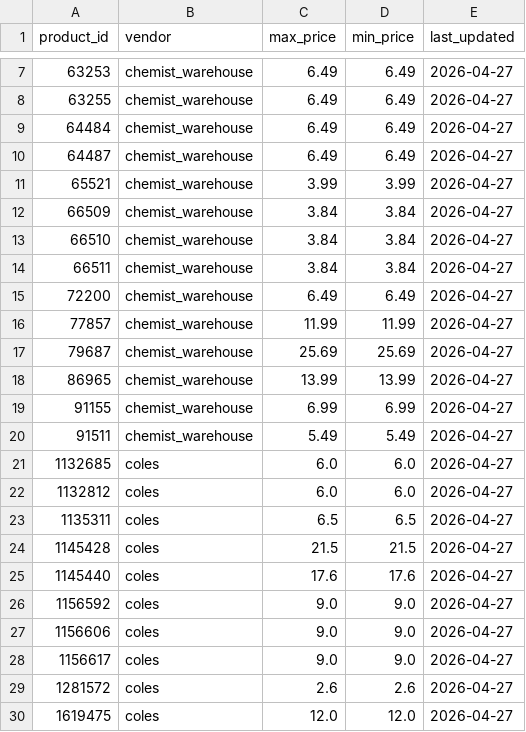
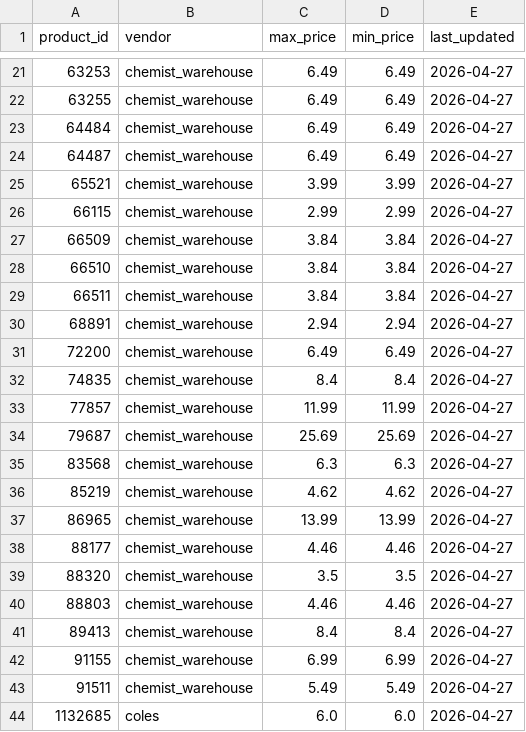
Before and after one commit to jyin1003/price-bot, a CSV file: data/product_metrics.csv, drawn as a sheet; only a part is shown, gaps mark what is left out; the shorter side is filled out with more unchanged rows; the diff covers the shown part only.

```diff
--- a/data/product_metrics.csv
+++ b/data/product_metrics.csv
@@ -11,2 +25,3 @@ product_id,vendor,max_price,min_price,last_updated
 65521,chemist_warehouse,3.99,3.99,2026-04-27
+66115,chemist_warehouse,2.99,2.99,2026-04-27
 66509,chemist_warehouse,3.84,3.84,2026-04-27
@@ -14,6 +29,14 @@ product_id,vendor,max_price,min_price,last_updated
 66511,chemist_warehouse,3.84,3.84,2026-04-27
+68891,chemist_warehouse,2.94,2.94,2026-04-27
 72200,chemist_warehouse,6.49,6.49,2026-04-27
+74835,chemist_warehouse,8.4,8.4,2026-04-27
 77857,chemist_warehouse,11.99,11.99,2026-04-27
 79687,chemist_warehouse,25.69,25.69,2026-04-27
+83568,chemist_warehouse,6.3,6.3,2026-04-27
+85219,chemist_warehouse,4.62,4.62,2026-04-27
 86965,chemist_warehouse,13.99,13.99,2026-04-27
+88177,chemist_warehouse,4.46,4.46,2026-04-27
+88320,chemist_warehouse,3.5,3.5,2026-04-27
+88803,chemist_warehouse,4.46,4.46,2026-04-27
+89413,chemist_warehouse,8.4,8.4,2026-04-27
 91155,chemist_warehouse,6.99,6.99,2026-04-27
```
Also changed, not shown: 14 added rows elsewhere in this file, data/price_history.csv, data/products.csv, 1 other file.
